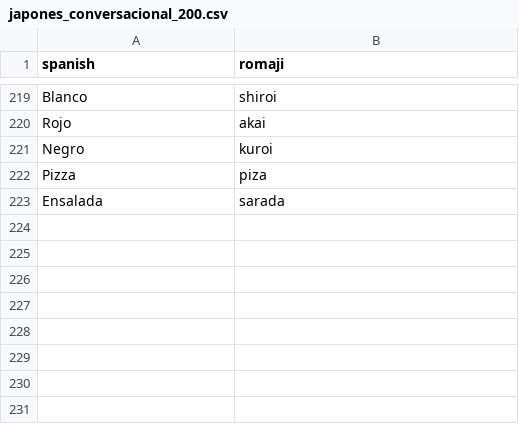
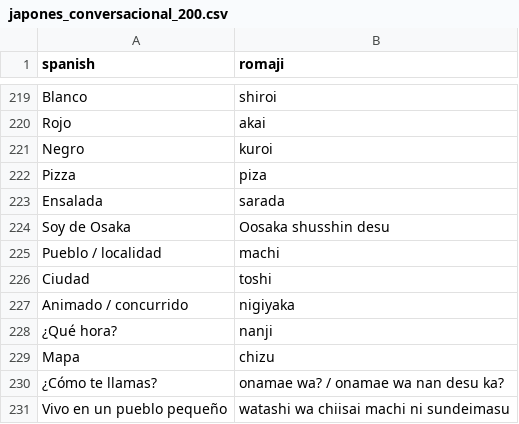
Before and after one commit to urijp/japan-study, a CSV file: japones_conversacional_200.csv, drawn as a sheet; only a part is shown, gaps mark what is left out; the diff names each change by its address in the sheet, - before the commit and + after, or states it on an @@ line.

Commit message:
Add 8 new cards (Osaka, town/city, time, map, name)
soy de Osaka, pueblo/localidad, ciudad, animado/concurrido,
¿qué hora?, mapa, ¿cómo te llamas?, vivo en un pueblo pequeño.

No duplicates found against the existing 222 cards.

```diff
--- a/japones_conversacional_200.csv
+++ b/japones_conversacional_200.csv
+row 224: Soy de Osaka | Oosaka shusshin desu
+row 225: Pueblo / localidad | machi
+row 226: Ciudad | toshi
+row 227: Animado / concurrido | nigiyaka
+row 228: ¿Qué hora? | nanji
+row 229: Mapa | chizu
+row 230: ¿Cómo te llamas? | onamae wa? / onamae wa nan desu ka?
+row 231: Vivo en un pueblo pequeño | watashi wa chiisai machi ni sundeimasu
```
Also changed, not shown: 9 other files.
